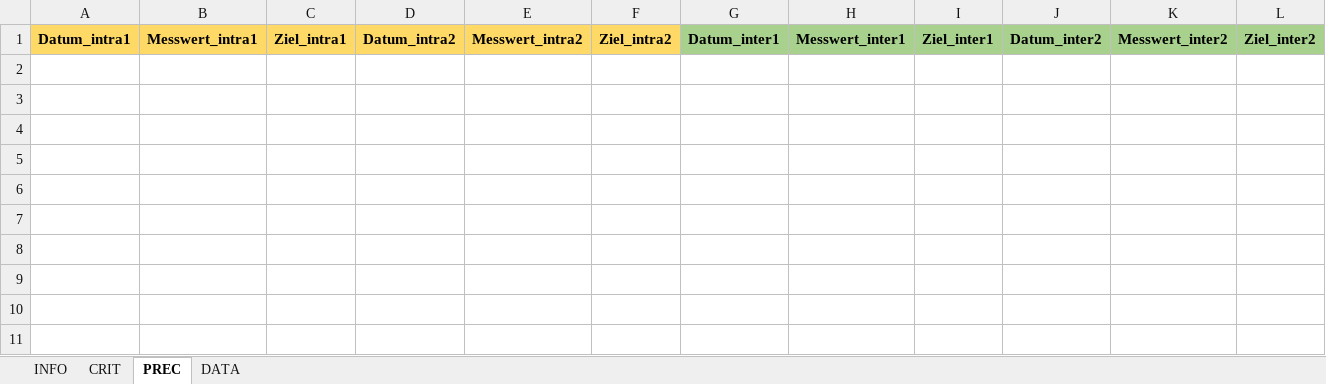
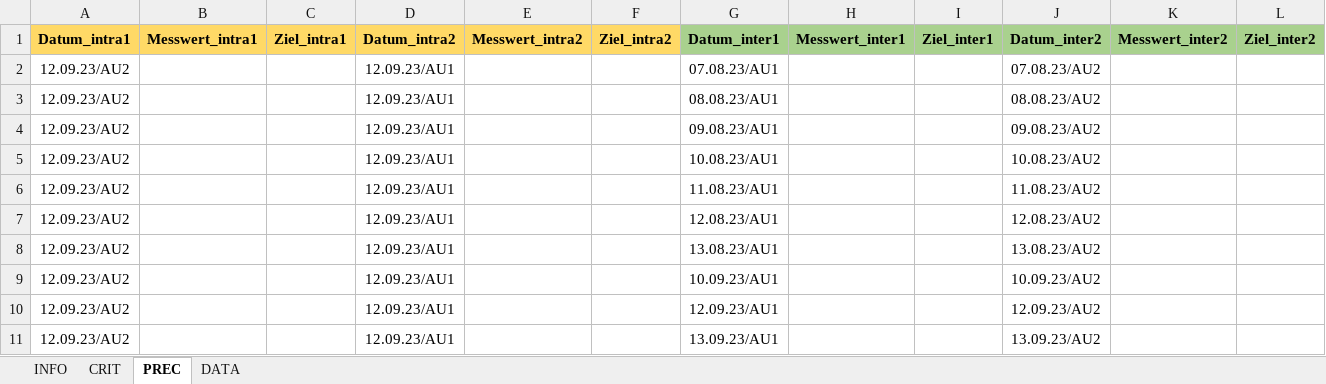
Before and after one commit to oliverspeer/autoVal, an Excel workbook: vdata.xlsx, sheet PREC, drawn as a sheet; values as stored, in another font and other column widths than the file's, no borders; table styles not drawn; the diff names each change by its address in the sheet, - before the commit and + after, or states it on an @@ line.

```diff
--- a/vdata.xlsx (sheet PREC)
+++ b/vdata.xlsx (sheet PREC)
+row 2: 12.09.23/AU2 |  |  | 12.09.23/AU1 |  |  | 07.08.23/AU1 |  |  | 07.08.23/AU2
+row 3: 12.09.23/AU2 |  |  | 12.09.23/AU1 |  |  | 08.08.23/AU1 |  |  | 08.08.23/AU2
+row 4: 12.09.23/AU2 |  |  | 12.09.23/AU1 |  |  | 09.08.23/AU1 |  |  | 09.08.23/AU2
+row 5: 12.09.23/AU2 |  |  | 12.09.23/AU1 |  |  | 10.08.23/AU1 |  |  | 10.08.23/AU2
+row 6: 12.09.23/AU2 |  |  | 12.09.23/AU1 |  |  | 11.08.23/AU1 |  |  | 11.08.23/AU2
+row 7: 12.09.23/AU2 |  |  | 12.09.23/AU1 |  |  | 12.08.23/AU1 |  |  | 12.08.23/AU2
+row 8: 12.09.23/AU2 |  |  | 12.09.23/AU1 |  |  | 13.08.23/AU1 |  |  | 13.08.23/AU2
+row 9: 12.09.23/AU2 |  |  | 12.09.23/AU1 |  |  | 10.09.23/AU1 |  |  | 10.09.23/AU2
+row 10: 12.09.23/AU2 |  |  | 12.09.23/AU1 |  |  | 12.09.23/AU1 |  |  | 12.09.23/AU2
+row 11: 12.09.23/AU2 |  |  | 12.09.23/AU1 |  |  | 13.09.23/AU1 |  |  | 13.09.23/AU2
```
Also changed, not shown: sheet DATA, sheet INFO, 1 other file.
